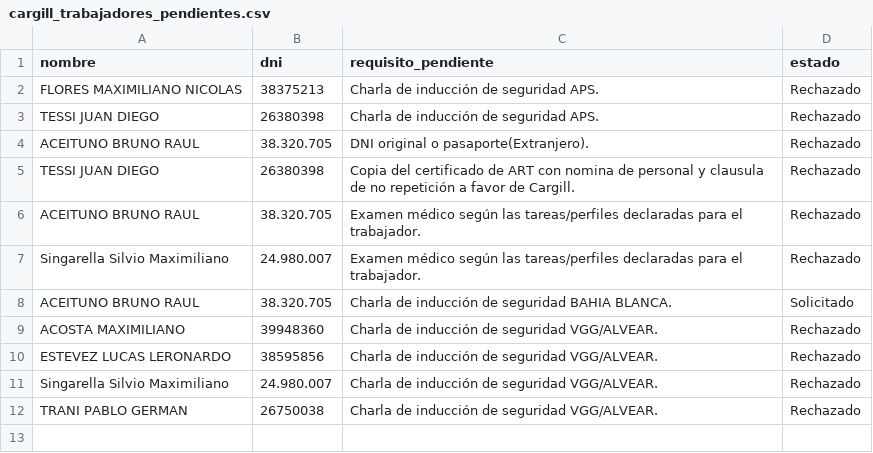
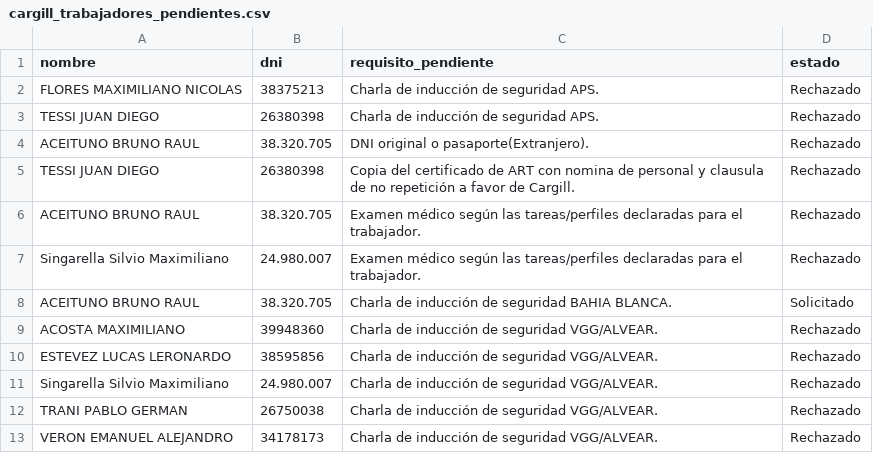
Before and after one commit to EzequielDiez/control-terminales, a CSV file: cargill_trabajadores_pendientes.csv, drawn as a sheet.

```diff
--- a/cargill_trabajadores_pendientes.csv
+++ b/cargill_trabajadores_pendientes.csv
@@ -12 +12,2 @@ Singarella Silvio Maximiliano,24.980.007,Charla de inducción de seguridad VGG/A
 TRANI PABLO GERMAN,26750038,Charla de inducción de seguridad VGG/ALVEAR.,Rechazado
+VERON EMANUEL ALEJANDRO,34178173,Charla de inducción de seguridad VGG/ALVEAR.,Rechazado
```
Also changed, not shown: cofco_pendientes.csv.
